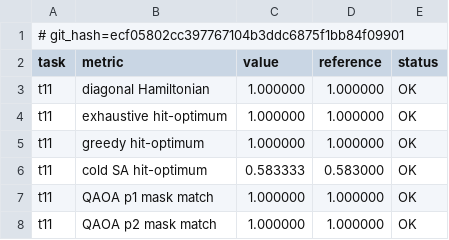
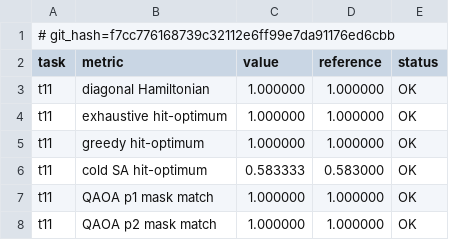
Before and after one commit to armandld/BA_Proj, a CSV file: study/results/v4_master_table.csv, drawn as a sheet; only a part is shown.

```diff
--- a/study/results/v4_master_table.csv
+++ b/study/results/v4_master_table.csv
@@ -1,2 +1,2 @@
-# git_hash=ecf05802cc397767104b3ddc6875f1bb84f09901
+# git_hash=f7cc776168739c32112e6ff99e7da91176ed6cbb
 task,metric,value,reference,status
```
Also changed, not shown: 4 other files.
